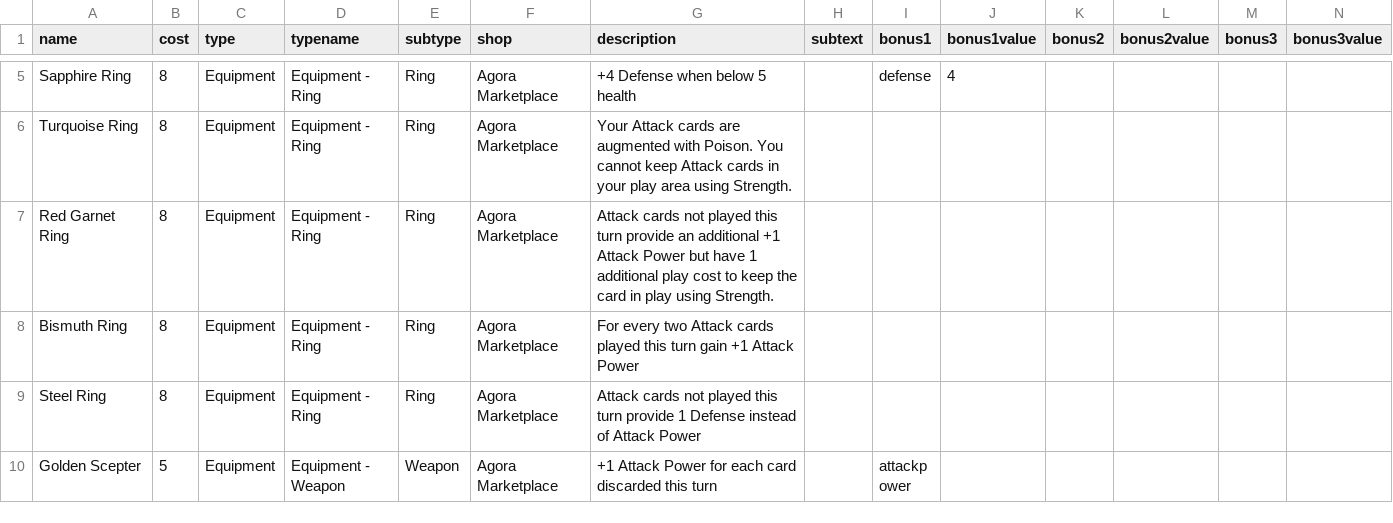
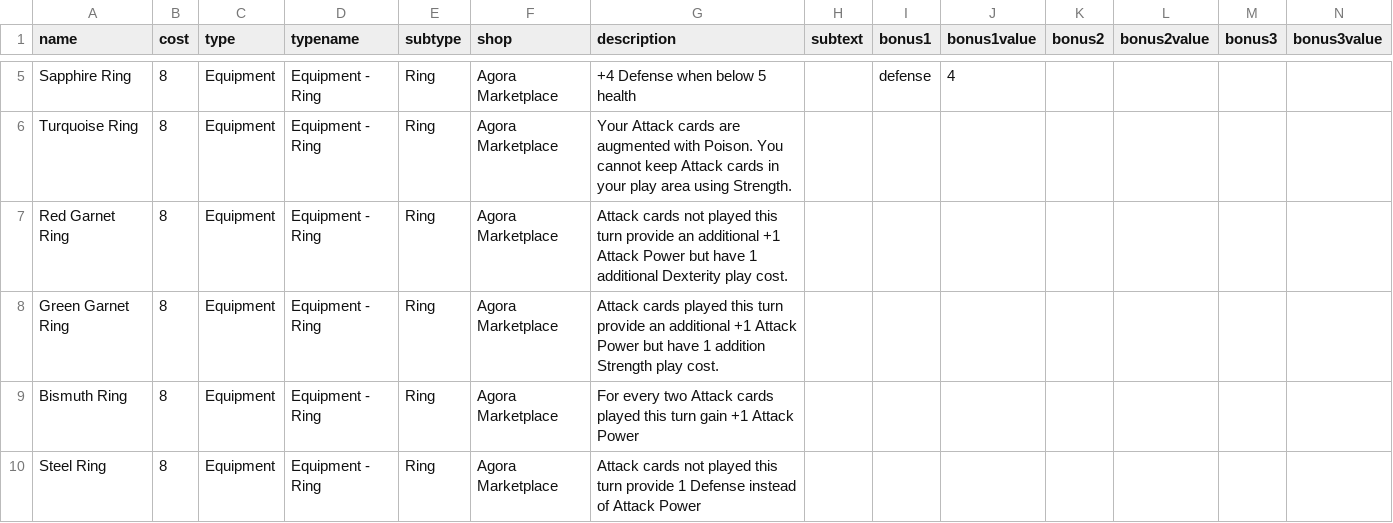
Before and after one commit to GeorgeBetts/Apotheosis-Board-Game, a CSV file: card_generation/csv/ShopDeck.csv, drawn as a sheet; only a part is shown, gaps mark what is left out; the shorter side is filled out with more unchanged rows.

```diff
--- a/card_generation/csv/ShopDeck.csv
+++ b/card_generation/csv/ShopDeck.csv
@@ -7,3 +7,4 @@ Sapphire Ring,8,Equipment,Equipment - Ring,Ring,Agora Marketplace,+4 Defense whe
 Turquoise Ring,8,Equipment,Equipment - Ring,Ring,Agora Marketplace,Your Attack cards are augmented with Poison. You cannot keep Attack cards in your play area using Strength.,,,,,,,
-Red Garnet Ring,8,Equipment,Equipment - Ring,Ring,Agora Marketplace,Attack cards not played this turn provide an additional +1 Attack Power but have 1 additional play cost to keep the card in play using Strength.,,,,,,,
+Red Garnet Ring,8,Equipment,Equipment - Ring,Ring,Agora Marketplace,Attack cards not played this turn provide an additional +1 Attack Power but have 1 additional Dexterity play cost.,,,,,,,
+Green Garnet Ring,8,Equipment,Equipment - Ring,Ring,Agora Marketplace,Attack cards played this turn provide an additional +1 Attack Power but have 1 addition Strength play cost.,,,,,,,
 Bismuth Ring,8,Equipment,Equipment - Ring,Ring,Agora Marketplace,For every two Attack cards played this turn gain +1 Attack Power,,,,,,,
```
Also changed, not shown: card_generation/csv/CombatDeck.csv, card_generation/csv/Encounters.csv, 4 other files.
